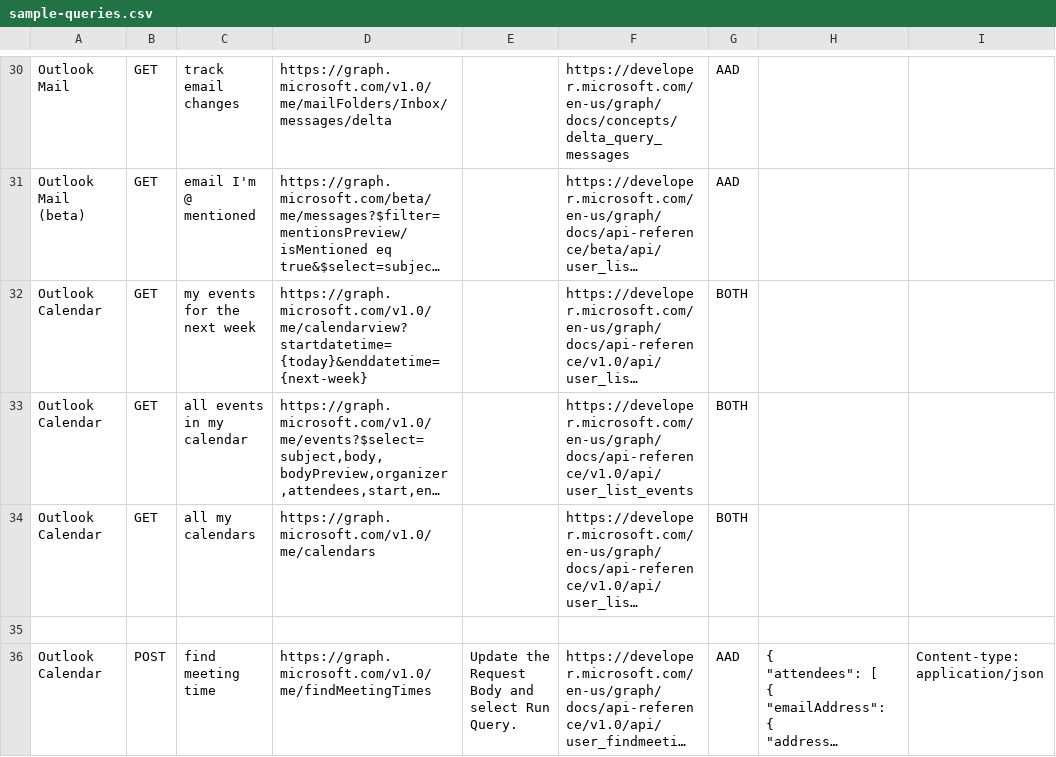
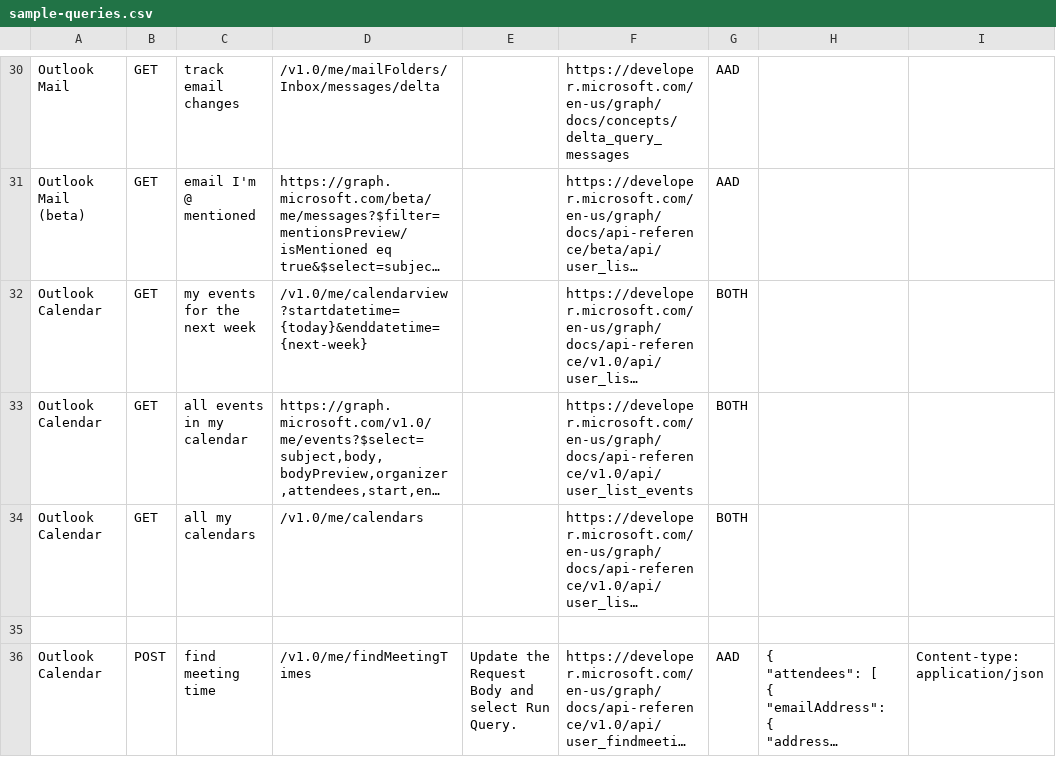
Before and after one commit to microsoftgraph/microsoft-graph-explorer, a CSV file: sample-queries.csv, drawn as a sheet; only a part is shown, gaps mark what is left out; long unchanged cells end in …; the diff covers the shown part only; the diff names each change by its address in the sheet, - before the commit and + after, or states it on an @@ line.

Commit message:
Samples must have relative graph urls

```diff
--- a/sample-queries.csv
+++ b/sample-queries.csv
-D30: https://graph.microsoft.com/v1.0/me/mailFolders/Inbox/messages/delta
+D30: /v1.0/me/mailFolders/Inbox/messages/delta
-D32: https://graph.microsoft.com/v1.0/me/calendarview?startdatetime={today}&enddatetime={next-week}
+D32: /v1.0/me/calendarview?startdatetime={today}&enddatetime={next-week}
-D34: https://graph.microsoft.com/v1.0/me/calendars
+D34: /v1.0/me/calendars
-D36: https://graph.microsoft.com/v1.0/me/findMeetingTimes
+D36: /v1.0/me/findMeetingTimes
```
Also changed, not shown: 79 edited cells elsewhere in this file, 3 other files.
